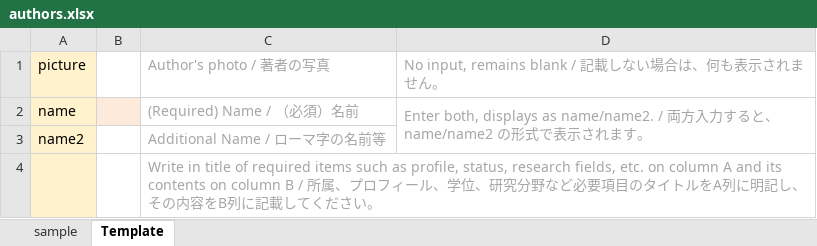
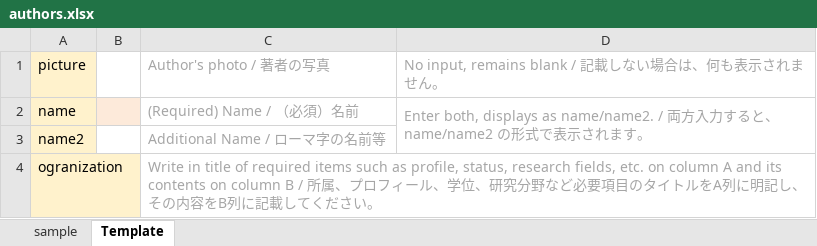
Before and after one commit to cccties/chilo-producer, an Excel workbook: chiloPro/common/authors.xlsx, sheet Template, drawn as a sheet; values as stored, in another font and other column widths than the file's, no borders; the diff names each change by its address in the sheet, - before the commit and + after, or states it on an @@ line.

Commit message:
authors.xlsxのテンプレートにorganizationを再記載

```diff
--- a/chiloPro/common/authors.xlsx (sheet Template)
+++ b/chiloPro/common/authors.xlsx (sheet Template)
-A4: (empty)
+A4: ogranization
```
